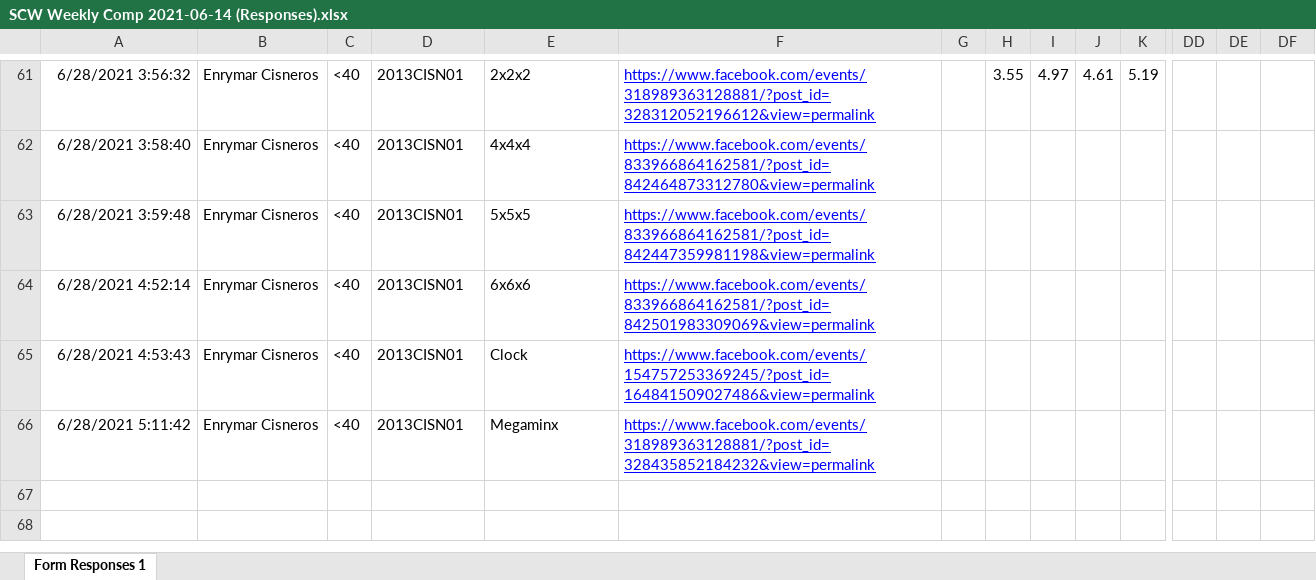
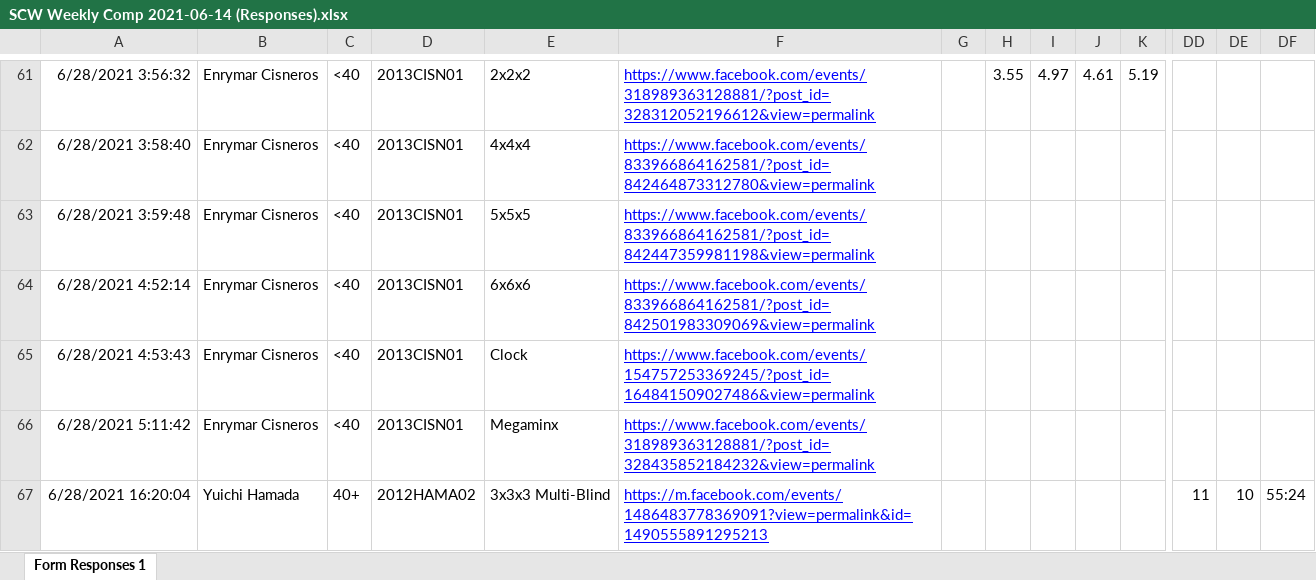
Before and after one commit to Logiqx/scw-comp, an Excel workbook: data/2021-06-14/SCW Weekly Comp 2021-06-14 (Responses).xlsx, sheet Form Responses 1, drawn as a sheet; only a part is shown, gaps mark what is left out; values as stored, in another font and other column widths than the file's, no borders; charts and pictures not drawn; rows hold the shown columns only; the diff names each change by its address in the sheet, - before the commit and + after, or states it on an @@ line.

Commit message:
Add late MBLD result for Yuichi Hamada

```diff
--- a/data/2021-06-14/SCW Weekly Comp 2021-06-14 (Responses).xlsx (sheet Form Responses 1)
+++ b/data/2021-06-14/SCW Weekly Comp 2021-06-14 (Responses).xlsx (sheet Form Responses 1)
+row 67: 6/28/2021 16:20:04 | Yuichi Hamada | 40+ | 2012HAMA02 | 3x3x3 Multi-Blind | https://m.facebook.com/events/1486483778369091?view=permalink&id=1490555891295213 |  |  |  |  |  | 11 | 10 | 55:24
```
Also changed, not shown: charts or pictures, 12 other files.
